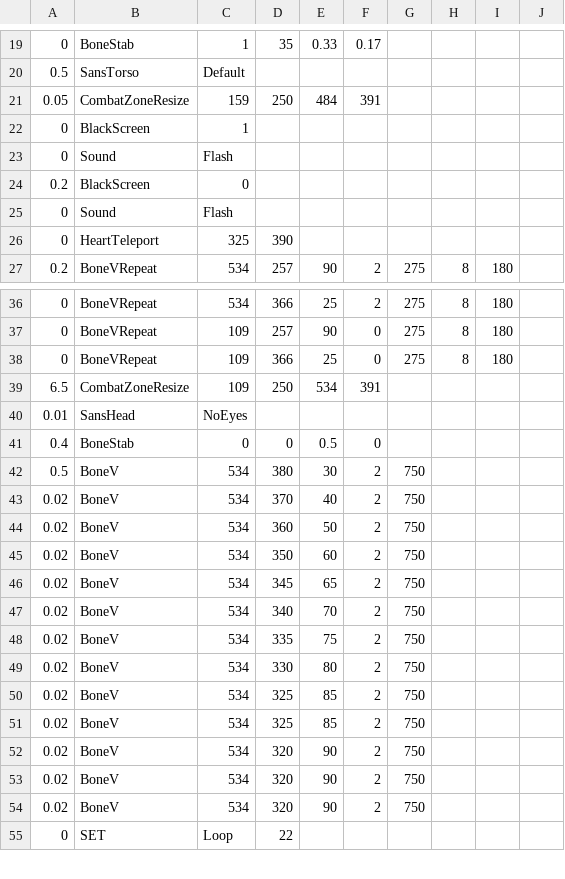
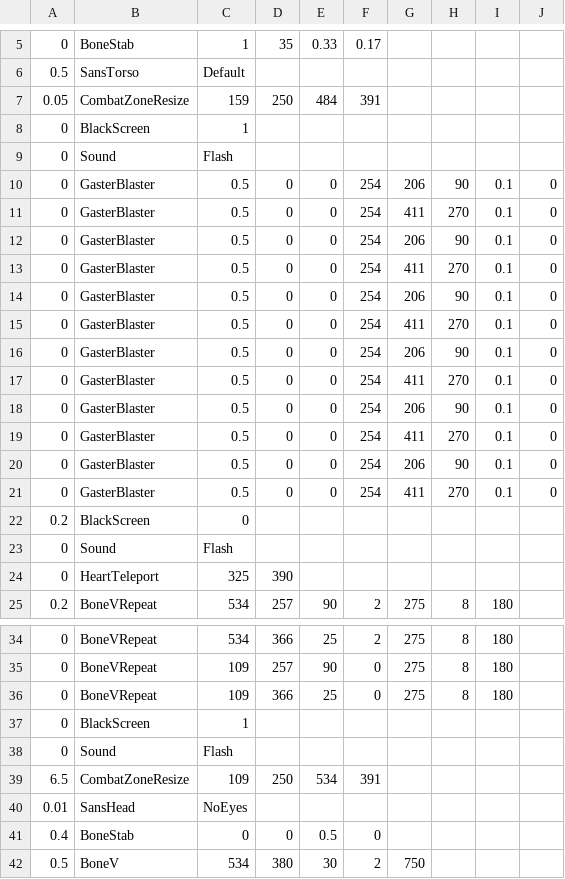
Before and after one commit to ebicccantcode/this-aint-mines, a CSV file: Extra Bad Time.csv, drawn as a sheet; only a part is shown, gaps mark what is left out; the shorter side is filled out with more unchanged rows; the diff covers the shown part only; the diff names each change by its address in the sheet, - before the commit and + after, or states it on an @@ line.

Commit message:
Update Extra Bad Time.csv

```diff
--- a/Extra Bad Time.csv
+++ b/Extra Bad Time.csv
+row 10: 0 | GasterBlaster | 0.5 | 0 | 0 | 254 | 206 | 90 | 0.1 | 0
+row 11: 0 | GasterBlaster | 0.5 | 0 | 0 | 254 | 411 | 270 | 0.1 | 0
+row 12: 0 | GasterBlaster | 0.5 | 0 | 0 | 254 | 206 | 90 | 0.1 | 0
+row 13: 0 | GasterBlaster | 0.5 | 0 | 0 | 254 | 411 | 270 | 0.1 | 0
+row 14: 0 | GasterBlaster | 0.5 | 0 | 0 | 254 | 206 | 90 | 0.1 | 0
+row 15: 0 | GasterBlaster | 0.5 | 0 | 0 | 254 | 411 | 270 | 0.1 | 0
+row 16: 0 | GasterBlaster | 0.5 | 0 | 0 | 254 | 206 | 90 | 0.1 | 0
+row 17: 0 | GasterBlaster | 0.5 | 0 | 0 | 254 | 411 | 270 | 0.1 | 0
+row 18: 0 | GasterBlaster | 0.5 | 0 | 0 | 254 | 206 | 90 | 0.1 | 0
+row 19: 0 | GasterBlaster | 0.5 | 0 | 0 | 254 | 411 | 270 | 0.1 | 0
+row 20: 0 | GasterBlaster | 0.5 | 0 | 0 | 254 | 206 | 90 | 0.1 | 0
+row 21: 0 | GasterBlaster | 0.5 | 0 | 0 | 254 | 411 | 270 | 0.1 | 0
+row 37: 0 | BlackScreen | 1
+row 38: 0 | Sound | Flash
```
Also changed, not shown: 14 removed rows elsewhere in this file.
